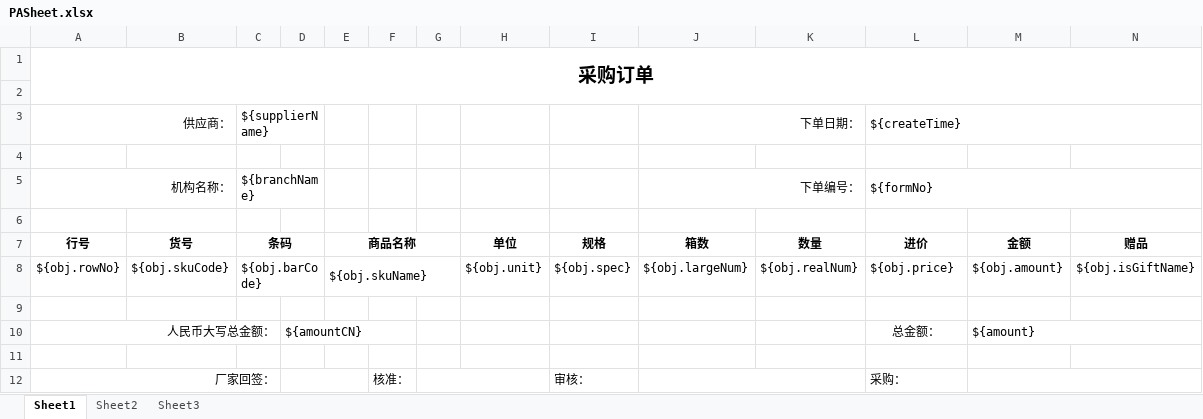
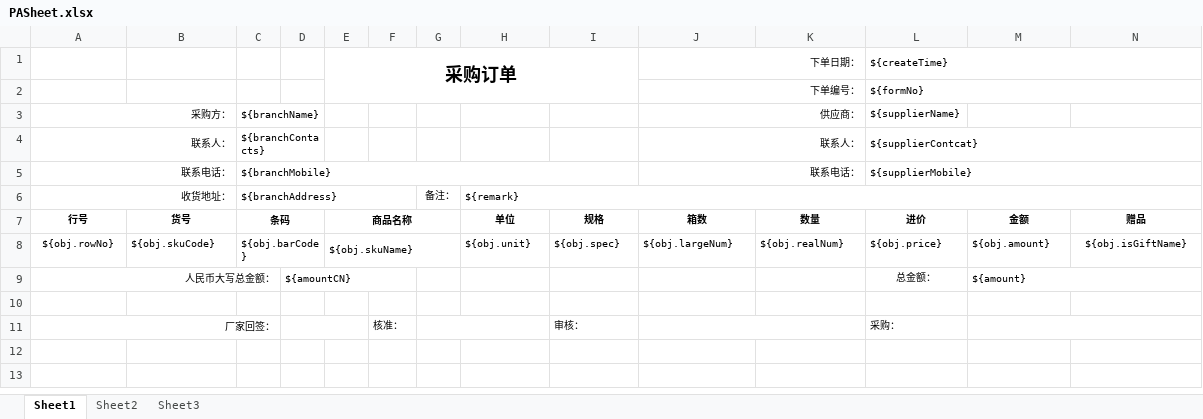
Before and after one commit to zly1988203/easyUI-web, an Excel workbook: src/main/resources/template/excel/export/PASheet.xlsx, sheet Sheet1, drawn as a sheet; values as stored, in another font and other column widths than the file's, no borders; removed rows and columns are numbered as before the commit, all else as after; the diff names each change by its address in the sheet, - before the commit and + after, or states it on an @@ line.

```diff
--- a/src/main/resources/template/excel/export/PASheet.xlsx (sheet Sheet1)
+++ b/src/main/resources/template/excel/export/PASheet.xlsx (sheet Sheet1)
-row 1: 采购订单
-row 1: (empty)
+row 1:  |  |  |  | 采购订单 |  |  |  |  | 下单日期： |  | ${createTime}
+E1:I2 merged
+J1:K1 merged
+L1:N1 merged
-row 3: 供应商： |  | ${supplierName} |  |  |  |  |  |  | 下单日期： |  | ${createTime}
-row 2: (empty)
+row 2:  |  |  |  |  |  |  |  |  | 下单编号： |  | ${formNo}
+J2:K2 merged
+L2:N2 merged
-row 5: 机构名称： |  | ${branchName} |  |  |  |  |  |  | 下单编号： |  | ${formNo}
-row 3: (empty)
+row 3: 采购方： |  | ${branchName} |  |  |  |  |  |  | 供应商： |  | ${supplierName}
+A3:B3 merged
+C3:D3 merged
+J3:K3 merged
+row 4: 联系人： |  | ${branchContacts} |  |  |  |  |  |  | 联系人： |  | ${supplierContcat}
+row 5: 联系电话： |  | ${branchMobile} |  |  |  |  |  |  | 联系电话： |  | ${supplierMobile}
+row 6: 收货地址： |  | ${branchAddress} |  |  |  | 备注： | ${remark}
@@ A7:C8 text size: smaller @@
@@ E7:E8 text size: smaller @@
@@ H7:N8 text size: smaller @@
-row 9: (empty)
@@ A9 text size: smaller @@
@@ D9 text size: smaller @@
@@ L9:M9 text size: smaller @@
@@ A11 text size: smaller @@
@@ F11 text size: smaller @@
@@ I11 text size: smaller @@
@@ L11 text size: smaller @@
```
Also changed, not shown: 4 other files.
